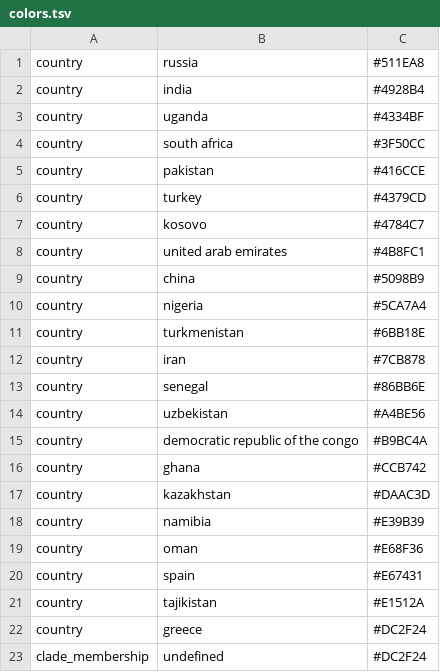
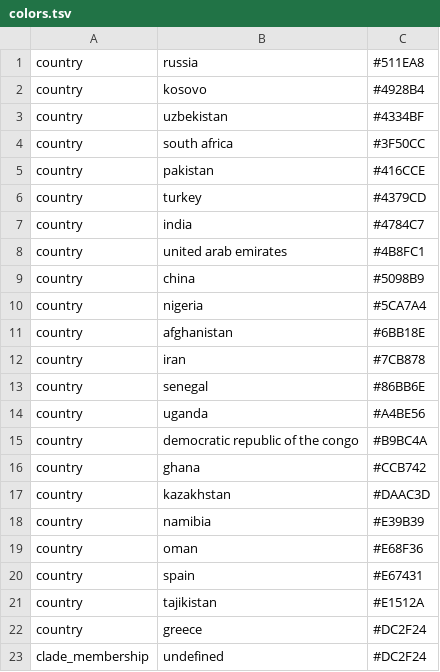
Before and after one commit to neherlab/CCHFV, a TSV file: config/colors.tsv, drawn as a sheet.

```diff
--- a/config/colors.tsv
+++ b/config/colors.tsv
@@ -1,4 +1,4 @@
 country	russia	#511EA8
-country	india	#4928B4
-country	uganda	#4334BF
+country	kosovo	#4928B4
+country	uzbekistan	#4334BF
 country	south africa	#3F50CC
@@ -6,3 +6,3 @@ country	pakistan	#416CCE
 country	turkey	#4379CD
-country	kosovo	#4784C7
+country	india	#4784C7
 country	united arab emirates	#4B8FC1
@@ -10,6 +10,6 @@ country	china	#5098B9
 country	nigeria	#5CA7A4
-country	turkmenistan	#6BB18E
+country	afghanistan	#6BB18E
 country	iran	#7CB878
 country	senegal	#86BB6E
-country	uzbekistan	#A4BE56
+country	uganda	#A4BE56
 country	democratic republic of the congo	#B9BC4A
```
Also changed, not shown: 18 other files.
